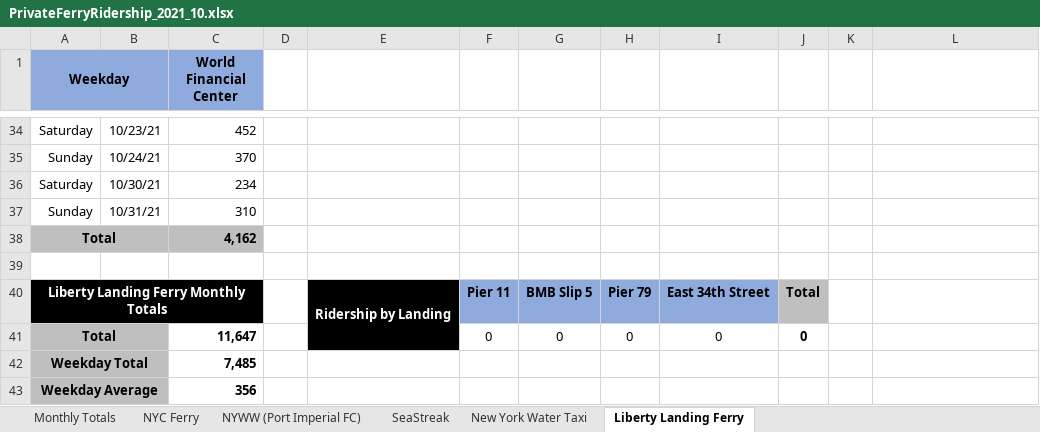
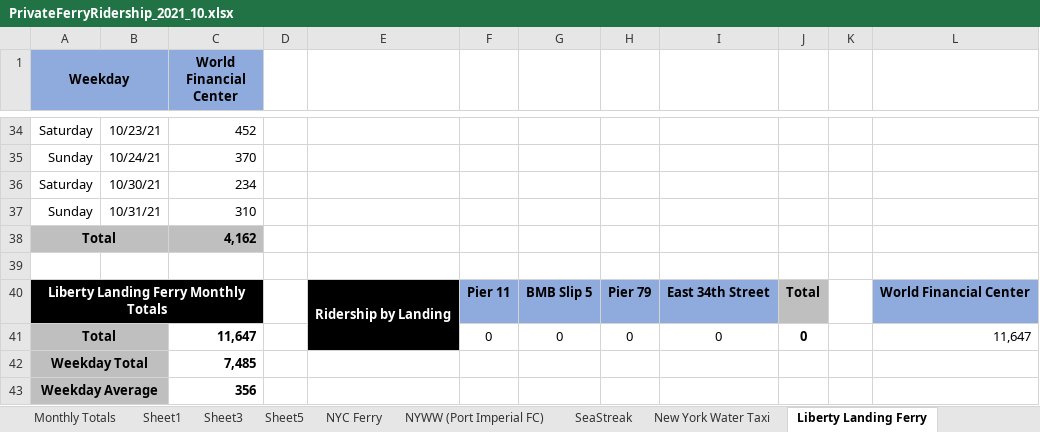
Before and after one commit to NYCPlanning/td-trends, an Excel workbook: ferry/Private Ferry Monthly Ridership/2021/PrivateFerryRidership_2021_10.xlsx, sheet Liberty Landing Ferry, drawn as a sheet; only a part is shown, gaps mark what is left out; values as stored, in another font and other column widths than the file's, no borders; the diff names each change by its address in the sheet, - before the commit and + after, or states it on an @@ line.

```diff
--- a/ferry/Private Ferry Monthly Ridership/2021/PrivateFerryRidership_2021_10.xlsx (sheet Liberty Landing Ferry)
+++ b/ferry/Private Ferry Monthly Ridership/2021/PrivateFerryRidership_2021_10.xlsx (sheet Liberty Landing Ferry)
+sheet tab: Sheet1
+sheet tab: Sheet3
+sheet tab: Sheet5
-L40: (empty)
+L40: World Financial Center
-L40 fill: none
+L40 fill: #8FAADC
-L41: (empty)
+L41: 11,647
```
Also changed, not shown: sheet NYWW (Port Imperial FC), sheet New York Water Taxi, 2 other files.
